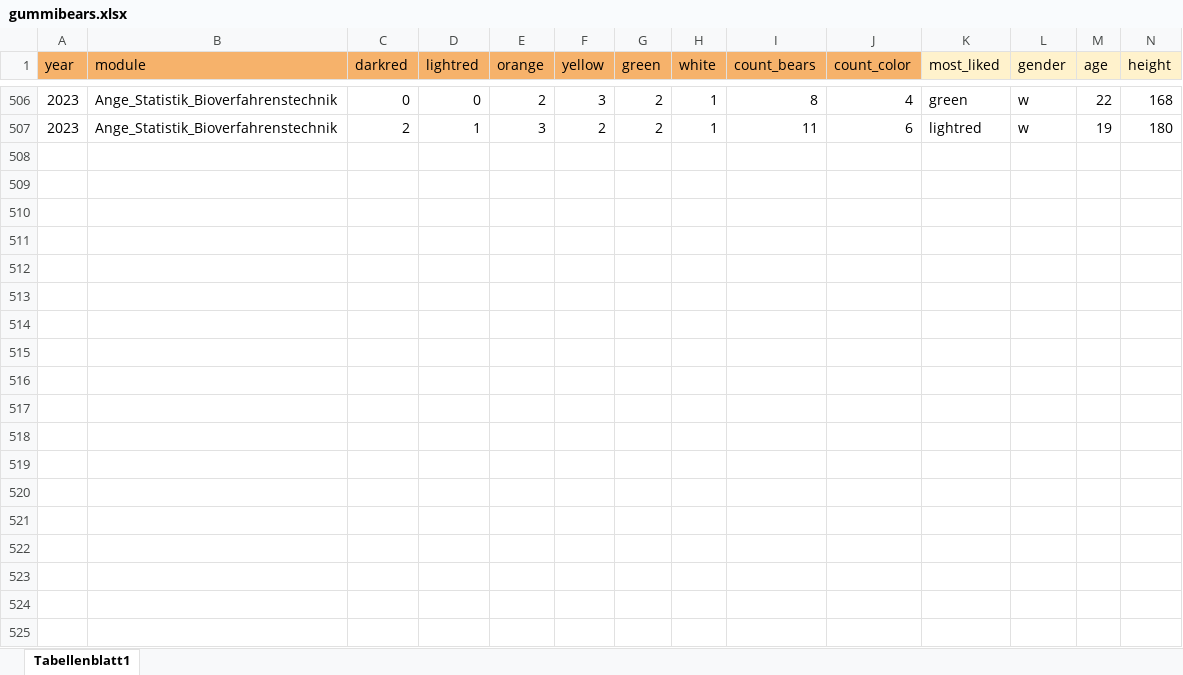
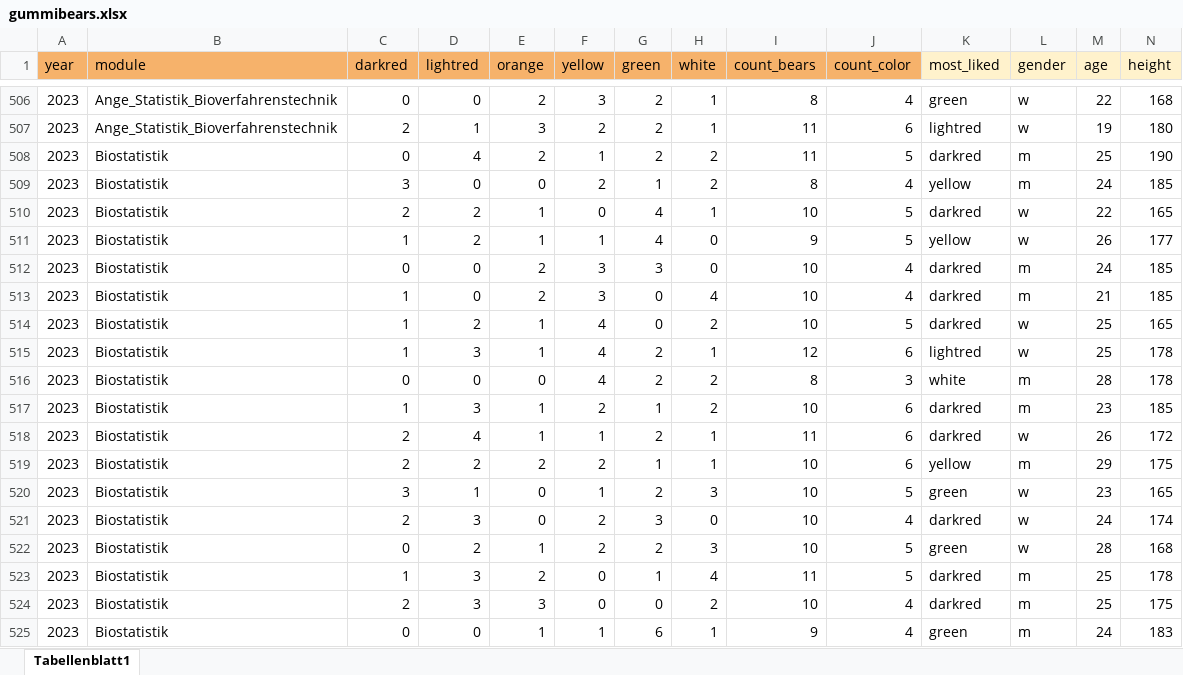
Before and after one commit to jkruppa/jkruppa.github.io, an Excel workbook: data/gummibears.xlsx, sheet Tabellenblatt1, drawn as a sheet; only a part is shown, gaps mark what is left out; values as stored, in another font and other column widths than the file's, no borders; charts and pictures not drawn; rows hold the shown columns only; the diff covers the shown part only; the diff names each change by its address in the sheet, - before the commit and + after, or states it on an @@ line.

Commit message:
Update gummibears.xlsx

```diff
--- a/data/gummibears.xlsx (sheet Tabellenblatt1)
+++ b/data/gummibears.xlsx (sheet Tabellenblatt1)
+row 508: 2023 | Biostatistik | 0 | 4 | 2 | 1 | 2 | 2 | 11 | 5 | darkred | m | 25 | 190
+row 509: 2023 | Biostatistik | 3 | 0 | 0 | 2 | 1 | 2 | 8 | 4 | yellow | m | 24 | 185
+row 510: 2023 | Biostatistik | 2 | 2 | 1 | 0 | 4 | 1 | 10 | 5 | darkred | w | 22 | 165
+row 511: 2023 | Biostatistik | 1 | 2 | 1 | 1 | 4 | 0 | 9 | 5 | yellow | w | 26 | 177
+row 512: 2023 | Biostatistik | 0 | 0 | 2 | 3 | 3 | 0 | 10 | 4 | darkred | m | 24 | 185
+row 513: 2023 | Biostatistik | 1 | 0 | 2 | 3 | 0 | 4 | 10 | 4 | darkred | m | 21 | 185
+row 514: 2023 | Biostatistik | 1 | 2 | 1 | 4 | 0 | 2 | 10 | 5 | darkred | w | 25 | 165
+row 515: 2023 | Biostatistik | 1 | 3 | 1 | 4 | 2 | 1 | 12 | 6 | lightred | w | 25 | 178
+row 516: 2023 | Biostatistik | 0 | 0 | 0 | 4 | 2 | 2 | 8 | 3 | white | m | 28 | 178
+row 517: 2023 | Biostatistik | 1 | 3 | 1 | 2 | 1 | 2 | 10 | 6 | darkred | m | 23 | 185
+row 518: 2023 | Biostatistik | 2 | 4 | 1 | 1 | 2 | 1 | 11 | 6 | darkred | w | 26 | 172
+row 519: 2023 | Biostatistik | 2 | 2 | 2 | 2 | 1 | 1 | 10 | 6 | yellow | m | 29 | 175
+row 520: 2023 | Biostatistik | 3 | 1 | 0 | 1 | 2 | 3 | 10 | 5 | green | w | 23 | 165
+row 521: 2023 | Biostatistik | 2 | 3 | 0 | 2 | 3 | 0 | 10 | 4 | darkred | w | 24 | 174
+row 522: 2023 | Biostatistik | 0 | 2 | 1 | 2 | 2 | 3 | 10 | 5 | green | w | 28 | 168
+row 523: 2023 | Biostatistik | 1 | 3 | 2 | 0 | 1 | 4 | 11 | 5 | darkred | m | 25 | 178
+row 524: 2023 | Biostatistik | 2 | 3 | 3 | 0 | 0 | 2 | 10 | 4 | darkred | m | 25 | 175
+row 525: 2023 | Biostatistik | 0 | 0 | 1 | 1 | 6 | 1 | 9 | 4 | green | m | 24 | 183
```
Also changed, not shown: 9 added rows elsewhere in this sheet.
